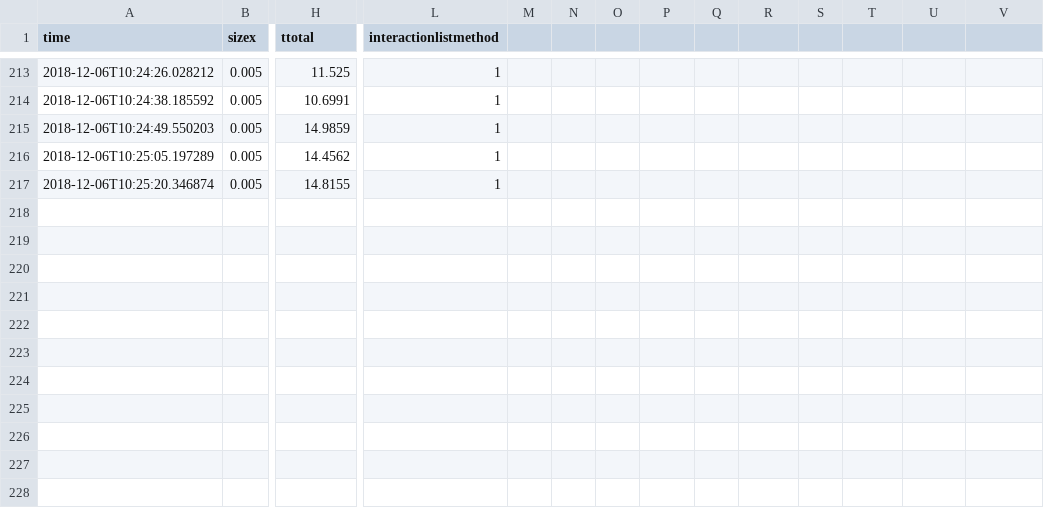
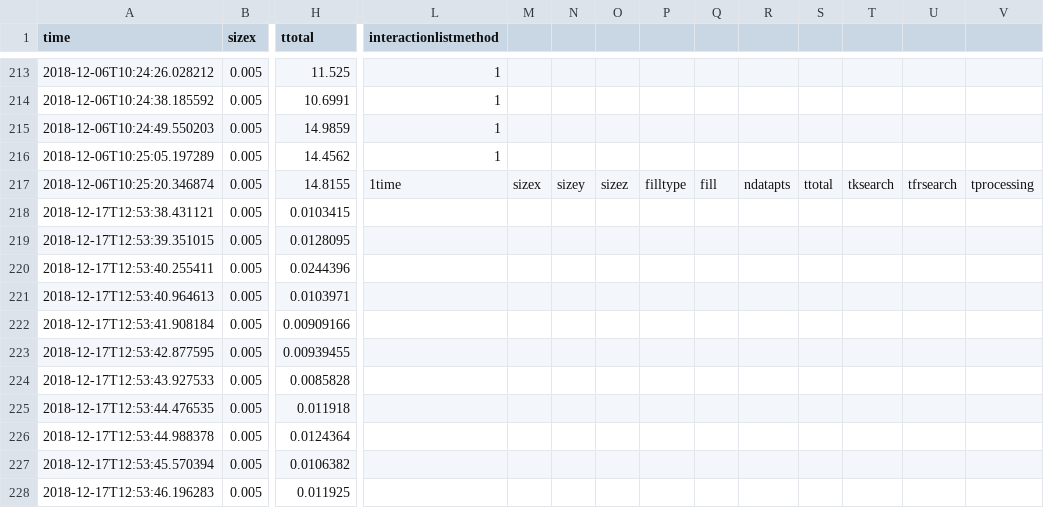
Before and after one commit to JensPfeifle/sph-nearest-neighbor, a CSV file: results/stats.csv, drawn as a sheet; only a part is shown, gaps mark what is left out; rows hold the shown columns only; the diff names each change by its address in the sheet, - before the commit and + after, or states it on an @@ line.

```diff
--- a/results/stats.csv
+++ b/results/stats.csv
-L217 (interactionlistmethod): 1
+L217 (interactionlistmethod): 1time
-M217: (empty)
+M217: sizex
-N217: (empty)
+N217: sizey
-O217: (empty)
+O217: sizez
-P217: (empty)
+P217: filltype
-Q217: (empty)
+Q217: fill
-R217: (empty)
+R217: ndatapts
-S217: (empty)
+S217: ttotal
-T217: (empty)
+T217: tksearch
-U217: (empty)
+U217: tfrsearch
-V217: (empty)
+V217: tprocessing
+row 218: 2018-12-17T12:53:38.431121 | 0.005 | 0.0103415
+row 219: 2018-12-17T12:53:39.351015 | 0.005 | 0.0128095
+row 220: 2018-12-17T12:53:40.255411 | 0.005 | 0.0244396
+row 221: 2018-12-17T12:53:40.964613 | 0.005 | 0.0103971
+row 222: 2018-12-17T12:53:41.908184 | 0.005 | 0.00909166
+row 223: 2018-12-17T12:53:42.877595 | 0.005 | 0.00939455
+row 224: 2018-12-17T12:53:43.927533 | 0.005 | 0.0085828
+row 225: 2018-12-17T12:53:44.476535 | 0.005 | 0.011918
+row 226: 2018-12-17T12:53:44.988378 | 0.005 | 0.0124364
+row 227: 2018-12-17T12:53:45.570394 | 0.005 | 0.0106382
+row 228: 2018-12-17T12:53:46.196283 | 0.005 | 0.011925
```
Also changed, not shown: 3 other files.
